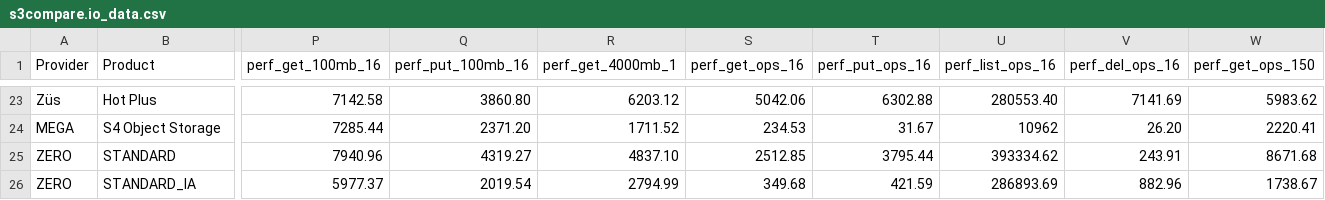
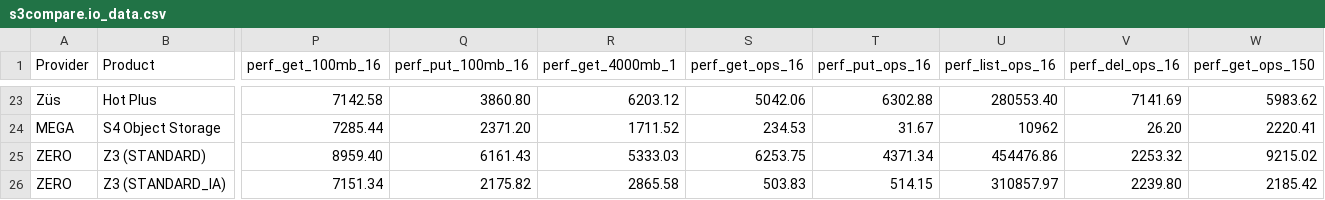
Before and after one commit to zeroservices/s3compare.io_data, a CSV file: s3compare.io_data.csv, drawn as a sheet; only a part is shown, gaps mark what is left out; the diff covers the shown part only; the diff names each change by its address in the sheet, - before the commit and + after, or states it on an @@ line.

Commit message:
fix ZERO-Z3 naming; fix to use real-world cluster data instead of lab data

```diff
--- a/s3compare.io_data.csv
+++ b/s3compare.io_data.csv
-B25 (Product): STANDARD
+B25 (Product): Z3 (STANDARD)
-P25 (perf_get_100mb_16): 7940.96
+P25 (perf_get_100mb_16): 8959.40
-Q25 (perf_put_100mb_16): 4319.27
+Q25 (perf_put_100mb_16): 6161.43
-R25 (perf_get_4000mb_1): 4837.10
+R25 (perf_get_4000mb_1): 5333.03
-S25 (perf_get_ops_16): 2512.85
+S25 (perf_get_ops_16): 6253.75
-T25 (perf_put_ops_16): 3795.44
+T25 (perf_put_ops_16): 4371.34
-U25 (perf_list_ops_16): 393334.62
+U25 (perf_list_ops_16): 454476.86
-V25 (perf_del_ops_16): 243.91
+V25 (perf_del_ops_16): 2253.32
-W25 (perf_get_ops_150): 8671.68
+W25 (perf_get_ops_150): 9215.02
-B26 (Product): STANDARD_IA
+B26 (Product): Z3 (STANDARD_IA)
-P26 (perf_get_100mb_16): 5977.37
+P26 (perf_get_100mb_16): 7151.34
-Q26 (perf_put_100mb_16): 2019.54
+Q26 (perf_put_100mb_16): 2175.82
-R26 (perf_get_4000mb_1): 2794.99
+R26 (perf_get_4000mb_1): 2865.58
-S26 (perf_get_ops_16): 349.68
+S26 (perf_get_ops_16): 503.83
-T26 (perf_put_ops_16): 421.59
+T26 (perf_put_ops_16): 514.15
-U26 (perf_list_ops_16): 286893.69
+U26 (perf_list_ops_16): 310857.97
-V26 (perf_del_ops_16): 882.96
+V26 (perf_del_ops_16): 2239.80
-W26 (perf_get_ops_150): 1738.67
+W26 (perf_get_ops_150): 2185.42
```
Also changed, not shown: 6 edited cells elsewhere in this file.
